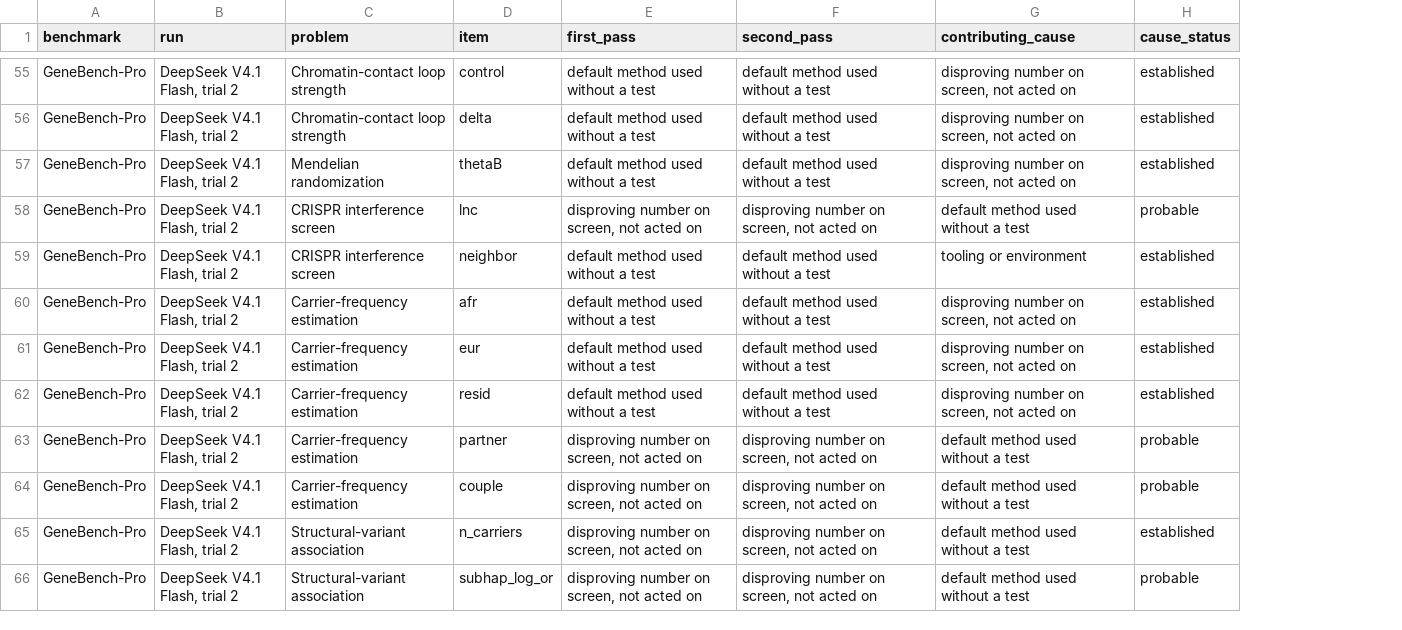
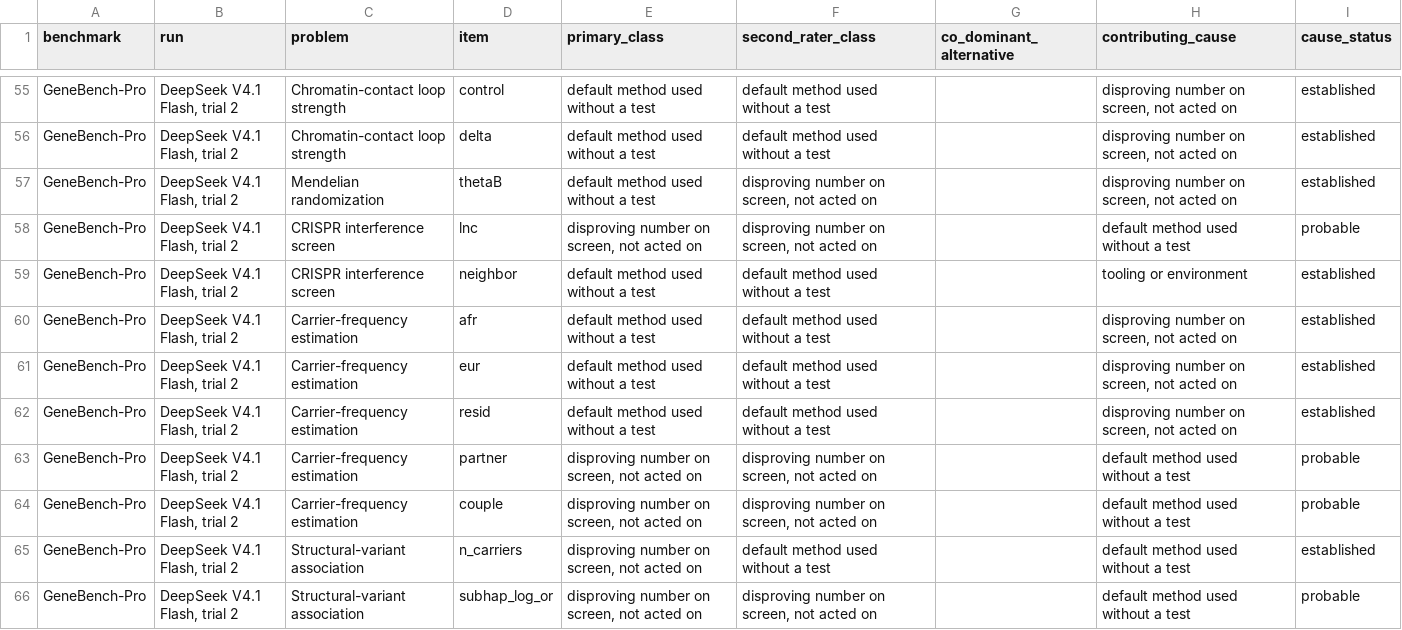
Before and after one commit to shani-singh1/knowing-isnt-doing, a CSV file: data/failure_classification.csv, drawn as a sheet; only a part is shown, gaps mark what is left out; the diff covers the shown part only; the diff names each change by its address in the sheet, - before the commit and + after, or states it on an @@ line.

```diff
--- a/data/failure_classification.csv
+++ b/data/failure_classification.csv
+column G (co_dominant_alternative), empty
-E1: first_pass
+E1: primary_class
-F1: second_pass
+F1: second_rater_class
-F57 (second_rater_class): default method used without a test
+F57 (second_rater_class): disproving number on screen, not acted on
-F65 (second_rater_class): disproving number on screen, not acted on
+F65 (second_rater_class): default method used without a test
```
Also changed, not shown: 20 edited cells elsewhere in this file, 53 other files.
